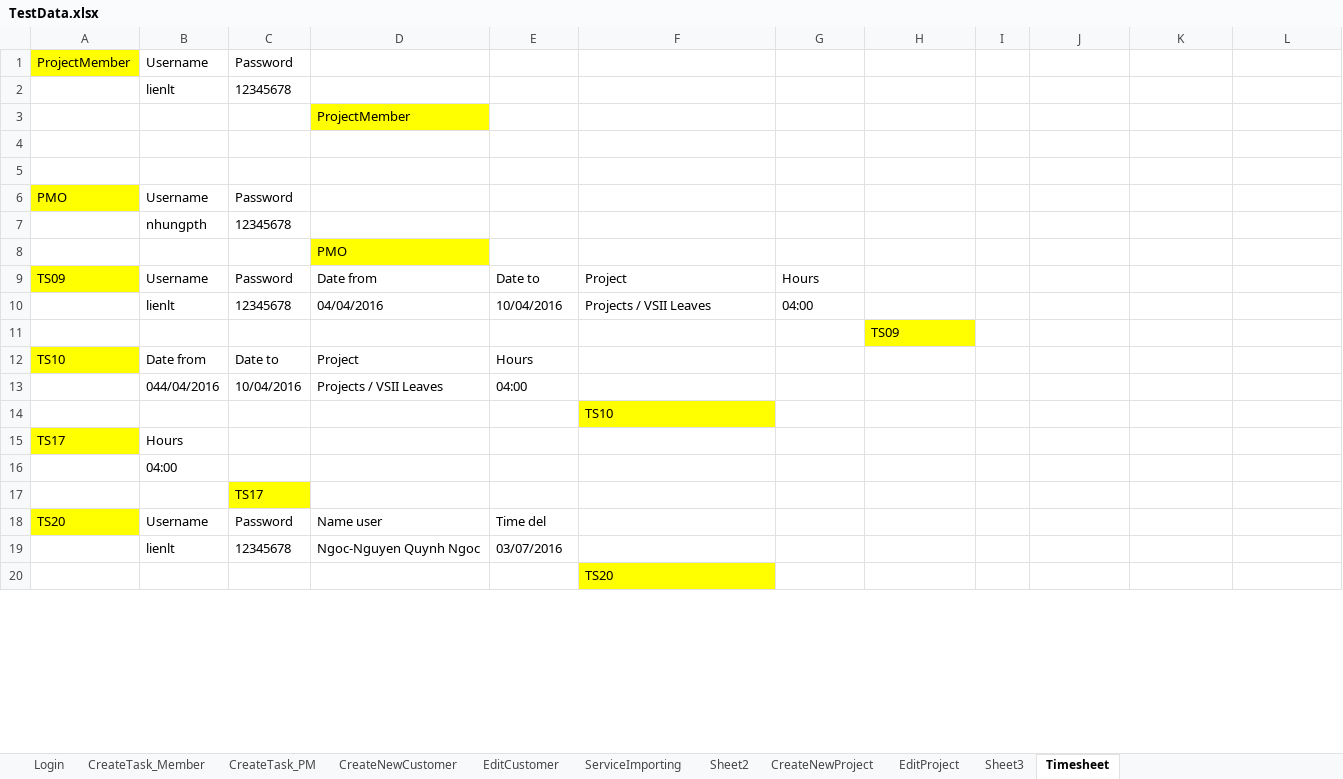
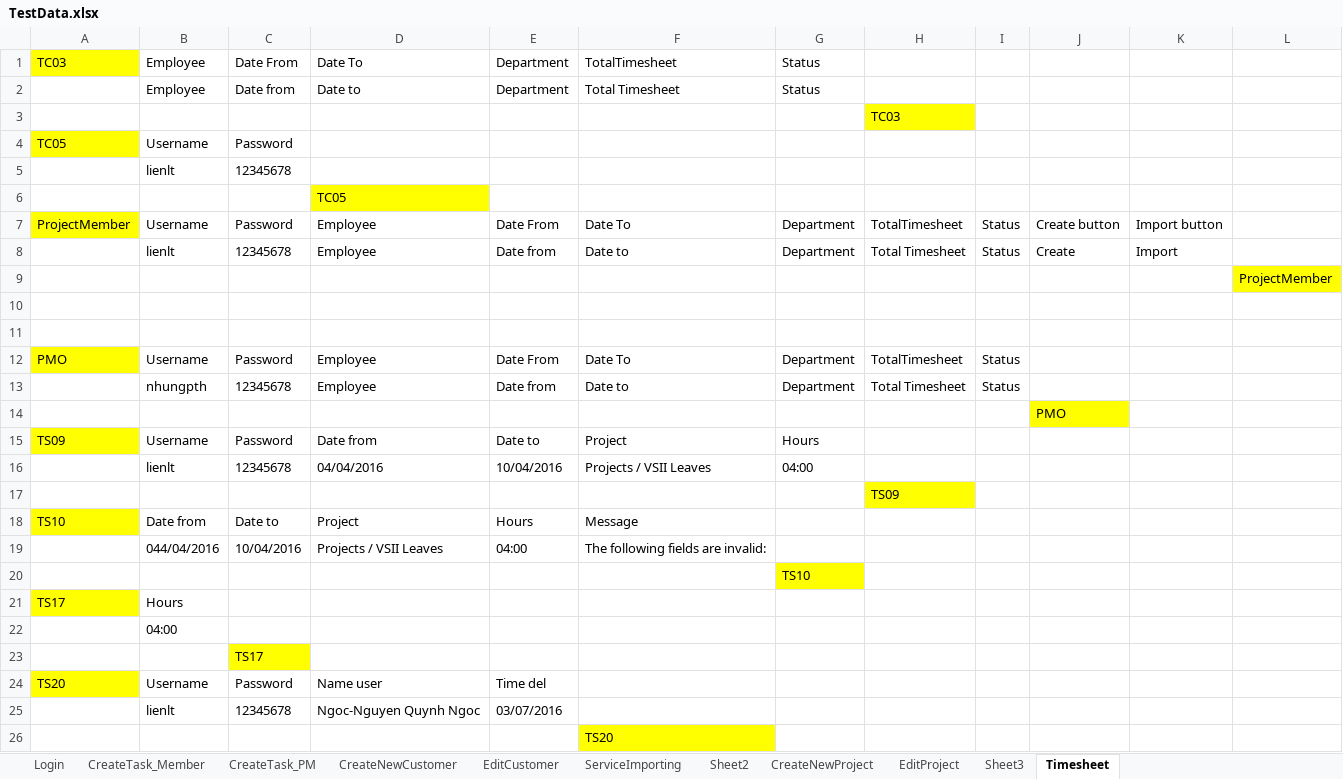
Before and after one commit to trangnguyenvsi/SeleniumPractice, an Excel workbook: data/TestData.xlsx, sheet Timesheet, drawn as a sheet; only a part is shown; values as stored, in another font and other column widths than the file's, no borders; removed rows and columns are numbered as before the commit, all else as after; the diff covers the shown part only; the diff names each change by its address in the sheet, - before the commit and + after, or states it on an @@ line.

```diff
--- a/data/TestData.xlsx (sheet Timesheet)
+++ b/data/TestData.xlsx (sheet Timesheet)
+row 1: TC03 | Employee | Date From | Date To | Department | TotalTimesheet | Status
+row 2:  | Employee | Date from | Date to | Department | Total Timesheet | Status
+row 3:  |  |  |  |  |  |  | TC03
-A4: ProjectMember
+A4: TC05
-D6: ProjectMember
+D6: TC05
+row 7: ProjectMember | Username | Password | Employee | Date From | Date To | Department | TotalTimesheet | Status | Create button | Import button
+row 8:  | lienlt | 12345678 | Employee | Date from | Date to | Department | Total Timesheet | Status | Create | Import
+row 9:  |  |  |  |  |  |  |  |  |  |  | ProjectMember
-D12: (empty)
+D12: Employee
-E12: (empty)
+E12: Date From
-F12: (empty)
+F12: Date To
-G12: (empty)
+G12: Department
-H12: (empty)
+H12: TotalTimesheet
-I12: (empty)
+I12: Status
-row 7:  | nhungpth | 12345678
-row 8:  |  |  | PMO
+row 13:  | nhungpth | 12345678 | Employee | Date from | Date to | Department | Total Timesheet | Status
+row 14:  |  |  |  |  |  |  |  |  | PMO
-F18: (empty)
+F18: Message
-F19: (empty)
+F19: The following fields are invalid:
-row 14:  |  |  |  |  | TS10
+row 20:  |  |  |  |  |  | TS10
```
Also changed, not shown: 20 added rows and 7 removed rows elsewhere in this sheet, 20 other files.
